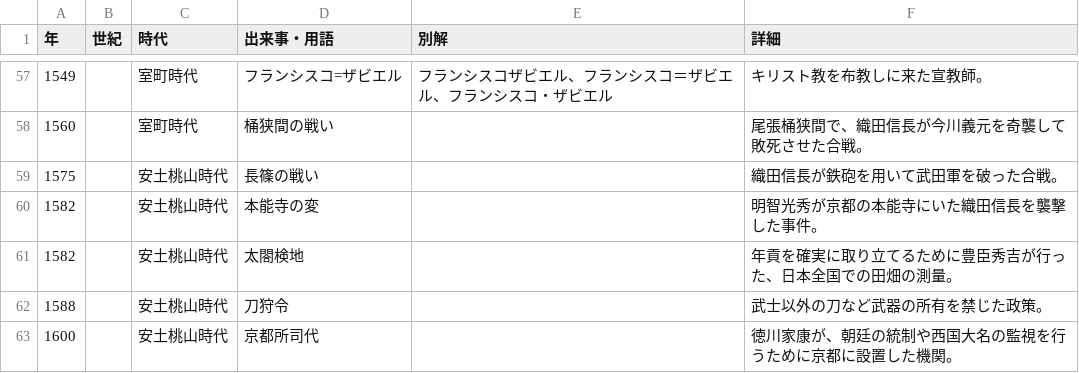
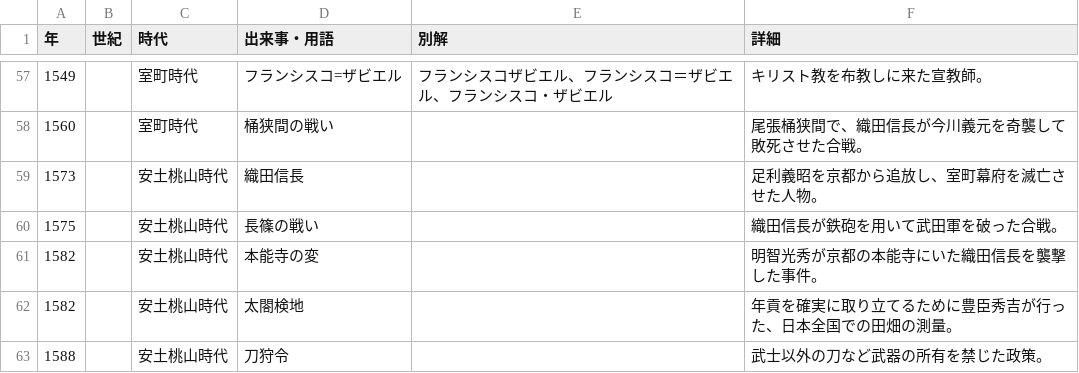
Before and after one commit to kurogee/wordlearning.github.io, a CSV file: history/model/histories.csv, drawn as a sheet; only a part is shown, gaps mark what is left out; the shorter side is filled out with more unchanged rows; the diff covers the shown part only; the diff names each change by its address in the sheet, - before the commit and + after, or states it on an @@ line.

Commit message:
histories.jsonを更新

```diff
--- a/history/model/histories.csv
+++ b/history/model/histories.csv
+row 59: 1573 |  | 安土桃山時代 | 織田信長 |  | 足利義昭を京都から追放し、室町幕府を滅亡させた人物。
```
Also changed, not shown: 6 added rows and 4 edited cells elsewhere in this file, 1 other file.
